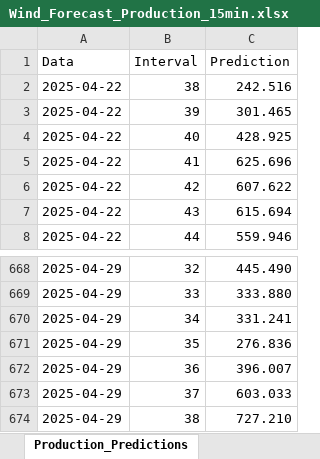
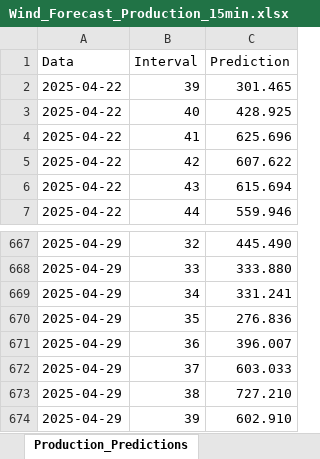
Before and after one commit to Andrei-Ionita/PulseAI-Balancing_Market, an Excel workbook: Wind_Production_Forecast/Wind_Forecast_Production_15min.xlsx, sheet Production_Predictions, drawn as a sheet; only a part is shown, gaps mark what is left out; values as stored, in another font and other column widths than the file's, no borders; removed rows and columns are numbered as before the commit, all else as after; the diff names each change by its address in the sheet, - before the commit and + after, or states it on an @@ line.

```diff
--- a/Wind_Production_Forecast/Wind_Forecast_Production_15min.xlsx (sheet Production_Predictions)
+++ b/Wind_Production_Forecast/Wind_Forecast_Production_15min.xlsx (sheet Production_Predictions)
-row 2: 2025-04-22 | 38 | 242.516
+row 674: 2025-04-29 | 39 | 602.910
```
Also changed, not shown: 2 other files.
